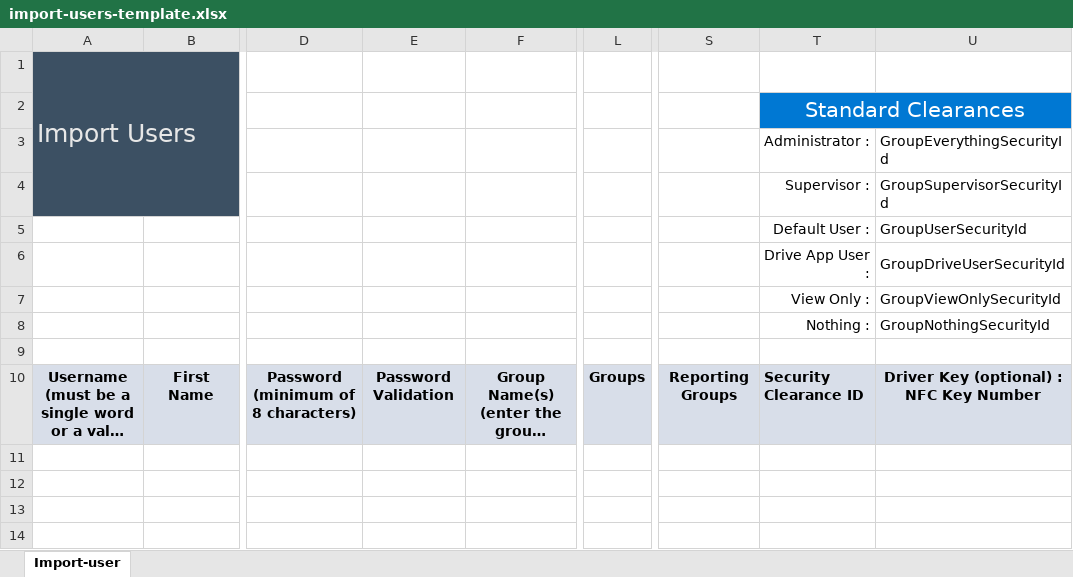
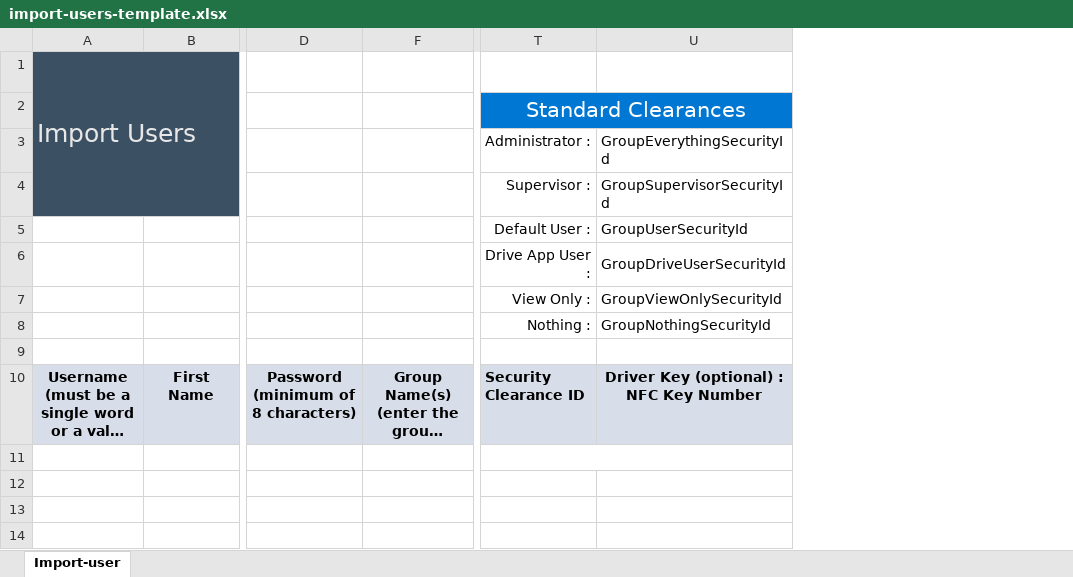
Before and after one commit to Geotab/sdk, an Excel workbook: src/software/js-samples/templates/import-users-template.xlsx, sheet Import-user, drawn as a sheet; only a part is shown, gaps mark what is left out; long unchanged cells end in …; values as stored, in another font and other column widths than the file's, no borders; conditional formats not drawn; the diff names each change by its address in the sheet, - before the commit and + after, or states it on an @@ line.

Commit message:
Fixed template and importing function

```diff
--- a/src/software/js-samples/templates/import-users-template.xlsx (sheet Import-user)
+++ b/src/software/js-samples/templates/import-users-template.xlsx (sheet Import-user)
@@ column E hidden, row 10: Password Validation @@
@@ column L hidden, row 10: Groups @@
@@ column S hidden, row 10: Reporting Groups @@
+T11:U11 merged
```
Also changed, not shown: formulas that keep their value, 1 other file.
